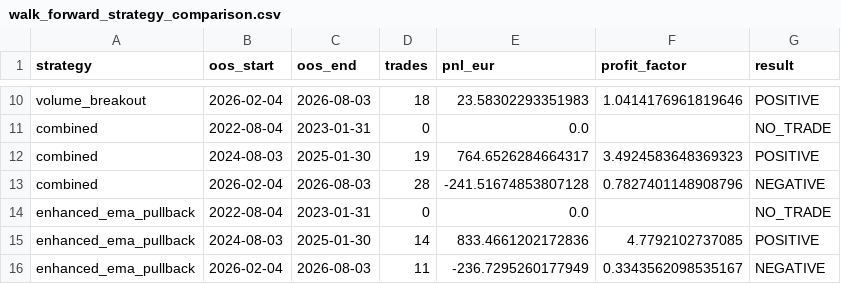
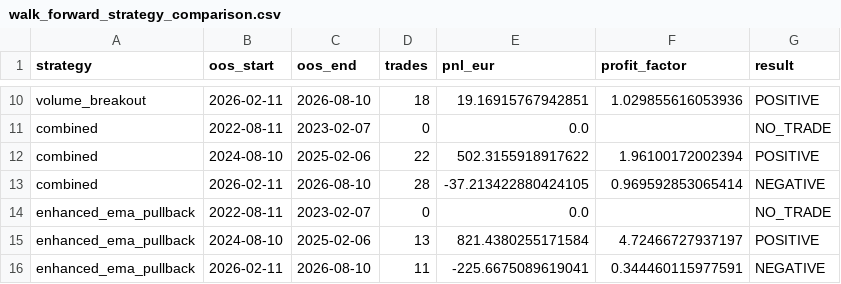
Before and after one commit to anantrajsingh7/Trading, a CSV file: quant-platform/reports/walk_forward_strategy_comparison.csv, drawn as a sheet; only a part is shown, gaps mark what is left out; the diff covers the shown part only; the diff names each change by its address in the sheet, - before the commit and + after, or states it on an @@ line.

```diff
--- a/quant-platform/reports/walk_forward_strategy_comparison.csv
+++ b/quant-platform/reports/walk_forward_strategy_comparison.csv
-B10 (oos_start): 2026-02-04
+B10 (oos_start): 2026-02-11
-C10 (oos_end): 2026-08-03
+C10 (oos_end): 2026-08-10
-E10 (pnl_eur): 23.58302293351983
+E10 (pnl_eur): 19.16915767942851
-F10 (profit_factor): 1.0414176961819646
+F10 (profit_factor): 1.029855616053936
-B11 (oos_start): 2022-08-04
+B11 (oos_start): 2022-08-11
-C11 (oos_end): 2023-01-31
+C11 (oos_end): 2023-02-07
-B12 (oos_start): 2024-08-03
+B12 (oos_start): 2024-08-10
-C12 (oos_end): 2025-01-30
+C12 (oos_end): 2025-02-06
-D12 (trades): 19
+D12 (trades): 22
-E12 (pnl_eur): 764.6526284664317
+E12 (pnl_eur): 502.3155918917622
-F12 (profit_factor): 3.4924583648369323
+F12 (profit_factor): 1.96100172002394
-B13 (oos_start): 2026-02-04
+B13 (oos_start): 2026-02-11
-C13 (oos_end): 2026-08-03
+C13 (oos_end): 2026-08-10
-E13 (pnl_eur): -241.51674853807128
+E13 (pnl_eur): -37.213422880424105
-F13 (profit_factor): 0.7827401148908796
+F13 (profit_factor): 0.969592853065414
-B14 (oos_start): 2022-08-04
+B14 (oos_start): 2022-08-11
-C14 (oos_end): 2023-01-31
+C14 (oos_end): 2023-02-07
-B15 (oos_start): 2024-08-03
+B15 (oos_start): 2024-08-10
-C15 (oos_end): 2025-01-30
+C15 (oos_end): 2025-02-06
-D15 (trades): 14
+D15 (trades): 13
-E15 (pnl_eur): 833.4661202172836
+E15 (pnl_eur): 821.4380255171584
-F15 (profit_factor): 4.7792102737085
+F15 (profit_factor): 4.72466727937197
-B16 (oos_start): 2026-02-04
+B16 (oos_start): 2026-02-11
-C16 (oos_end): 2026-08-03
+C16 (oos_end): 2026-08-10
-E16 (pnl_eur): -236.7295260177949
+E16 (pnl_eur): -225.6675089619041
-F16 (profit_factor): 0.3343562098535167
+F16 (profit_factor): 0.344460115977591
```
Also changed, not shown: 31 edited cells elsewhere in this file, quant-platform/reports/enhanced_ema_trade_log.csv, quant-platform/reports/execution_cost_comparison.csv, 14 other files.
